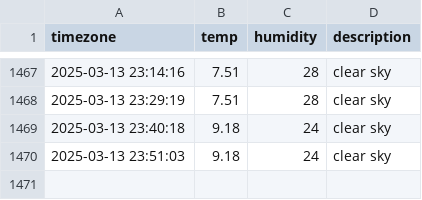
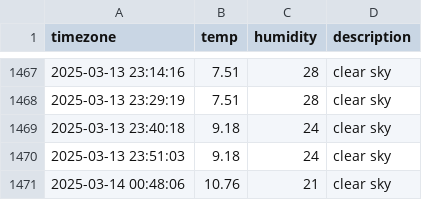
Before and after one commit to allowseok/seoul_weather, a CSV file: seoul_weather.csv, drawn as a sheet; only a part is shown, gaps mark what is left out.

```diff
--- a/seoul_weather.csv
+++ b/seoul_weather.csv
@@ -1470 +1470,2 @@ timezone,temp,humidity,description
 2025-03-13 23:51:03,9.18,24,clear sky
+2025-03-14 00:48:06,10.76,21,clear sky
```
